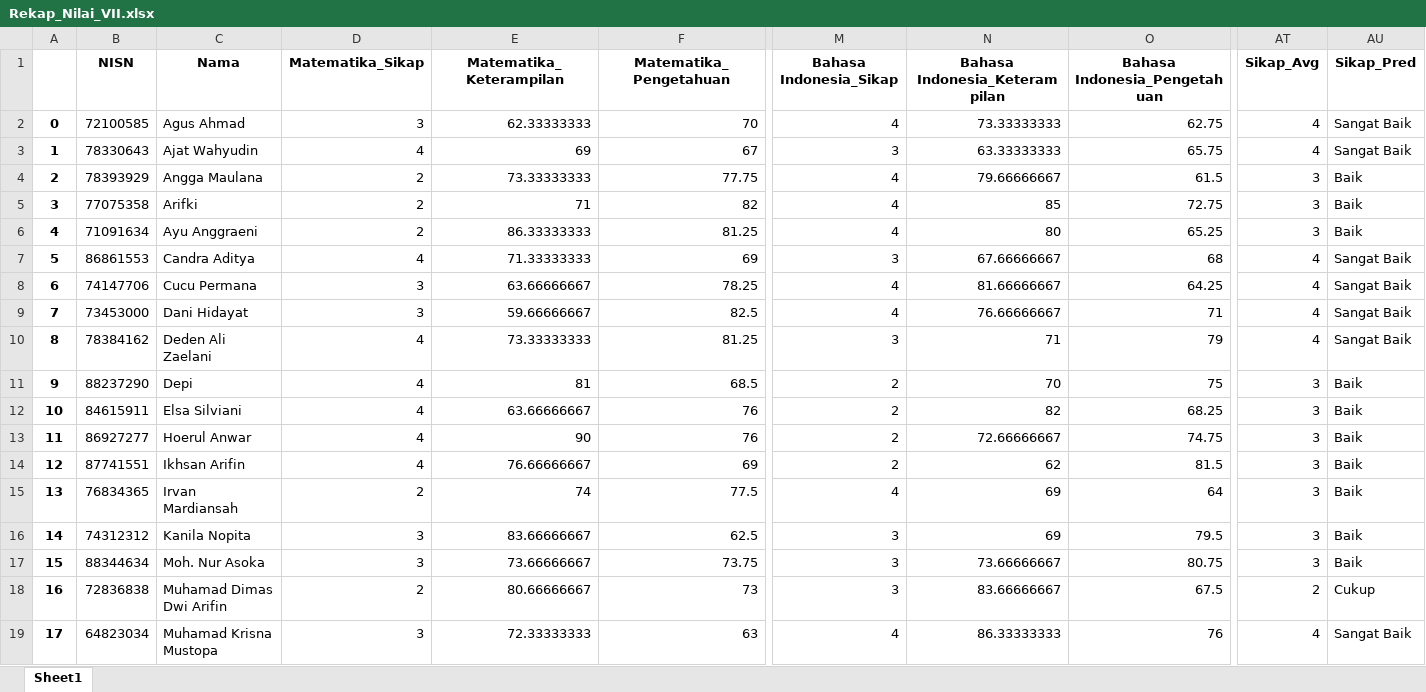
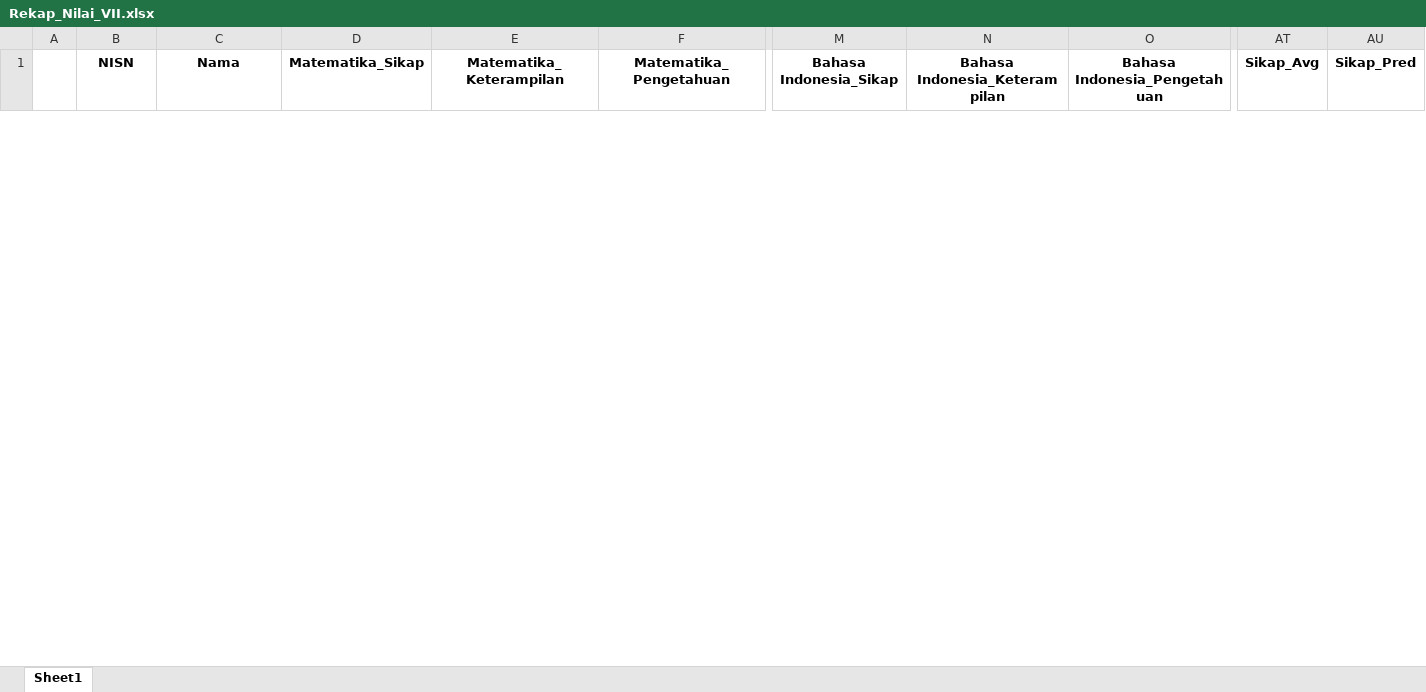
Before and after one commit to rizalmurtadha/binar-ilmu, an Excel workbook: nilai/Rekap_Nilai_VII.xlsx, sheet Sheet1, drawn as a sheet; only a part is shown, gaps mark what is left out; values as stored, in another font and other column widths than the file's, no borders; removed rows and columns are numbered as before the commit, all else as after; rows hold the shown columns only; the diff covers the shown part only; the diff names each change by its address in the sheet, - before the commit and + after, or states it on an @@ line.

Commit message:
Revisi
-Tombol Reset
-Plot Wali Kelas
-Align Rekap

```diff
--- a/nilai/Rekap_Nilai_VII.xlsx (sheet Sheet1)
+++ b/nilai/Rekap_Nilai_VII.xlsx (sheet Sheet1)
-row 2: 0 | 72100585 | Agus Ahmad | 3 | 62.33333333 | 70 | 4 | 73.33333333 | 62.75 | 4 | Sangat Baik
-row 3: 1 | 78330643 | Ajat Wahyudin | 4 | 69 | 67 | 3 | 63.33333333 | 65.75 | 4 | Sangat Baik
-row 4: 2 | 78393929 | Angga Maulana | 2 | 73.33333333 | 77.75 | 4 | 79.66666667 | 61.5 | 3 | Baik
-row 5: 3 | 77075358 | Arifki | 2 | 71 | 82 | 4 | 85 | 72.75 | 3 | Baik
-row 6: 4 | 71091634 | Ayu Anggraeni | 2 | 86.33333333 | 81.25 | 4 | 80 | 65.25 | 3 | Baik
-row 7: 5 | 86861553 | Candra Aditya | 4 | 71.33333333 | 69 | 3 | 67.66666667 | 68 | 4 | Sangat Baik
-row 8: 6 | 74147706 | Cucu Permana | 3 | 63.66666667 | 78.25 | 4 | 81.66666667 | 64.25 | 4 | Sangat Baik
-row 9: 7 | 73453000 | Dani Hidayat | 3 | 59.66666667 | 82.5 | 4 | 76.66666667 | 71 | 4 | Sangat Baik
-row 10: 8 | 78384162 | Deden Ali Zaelani | 4 | 73.33333333 | 81.25 | 3 | 71 | 79 | 4 | Sangat Baik
-row 11: 9 | 88237290 | Depi | 4 | 81 | 68.5 | 2 | 70 | 75 | 3 | Baik
-row 12: 10 | 84615911 | Elsa Silviani | 4 | 63.66666667 | 76 | 2 | 82 | 68.25 | 3 | Baik
-row 13: 11 | 86927277 | Hoerul Anwar | 4 | 90 | 76 | 2 | 72.66666667 | 74.75 | 3 | Baik
-row 14: 12 | 87741551 | Ikhsan Arifin | 4 | 76.66666667 | 69 | 2 | 62 | 81.5 | 3 | Baik
-row 15: 13 | 76834365 | Irvan Mardiansah | 2 | 74 | 77.5 | 4 | 69 | 64 | 3 | Baik
-row 16: 14 | 74312312 | Kanila Nopita | 3 | 83.66666667 | 62.5 | 3 | 69 | 79.5 | 3 | Baik
-row 17: 15 | 88344634 | Moh. Nur Asoka | 3 | 73.66666667 | 73.75 | 3 | 73.66666667 | 80.75 | 3 | Baik
-row 18: 16 | 72836838 | Muhamad Dimas Dwi Arifin | 2 | 80.66666667 | 73 | 3 | 83.66666667 | 67.5 | 2 | Cukup
-row 19: 17 | 64823034 | Muhamad Krisna Mustopa | 3 | 72.33333333 | 63 | 4 | 86.33333333 | 76 | 4 | Sangat Baik
```
Also changed, not shown: 30 added rows and 11 removed rows elsewhere in this sheet, nilai/Komentar_VII.xlsx, tmp/status_nilai.xlsx, 11 other files.
